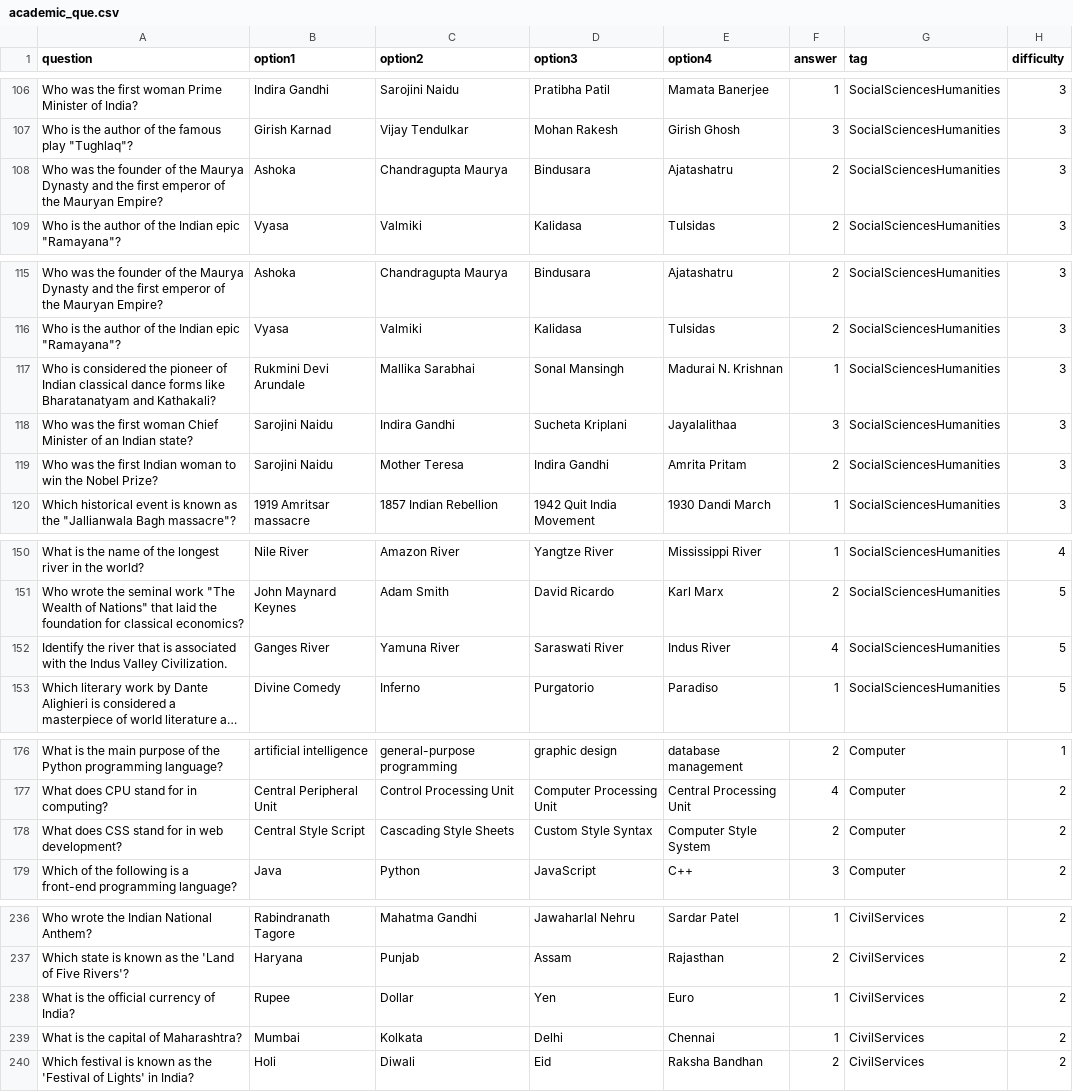
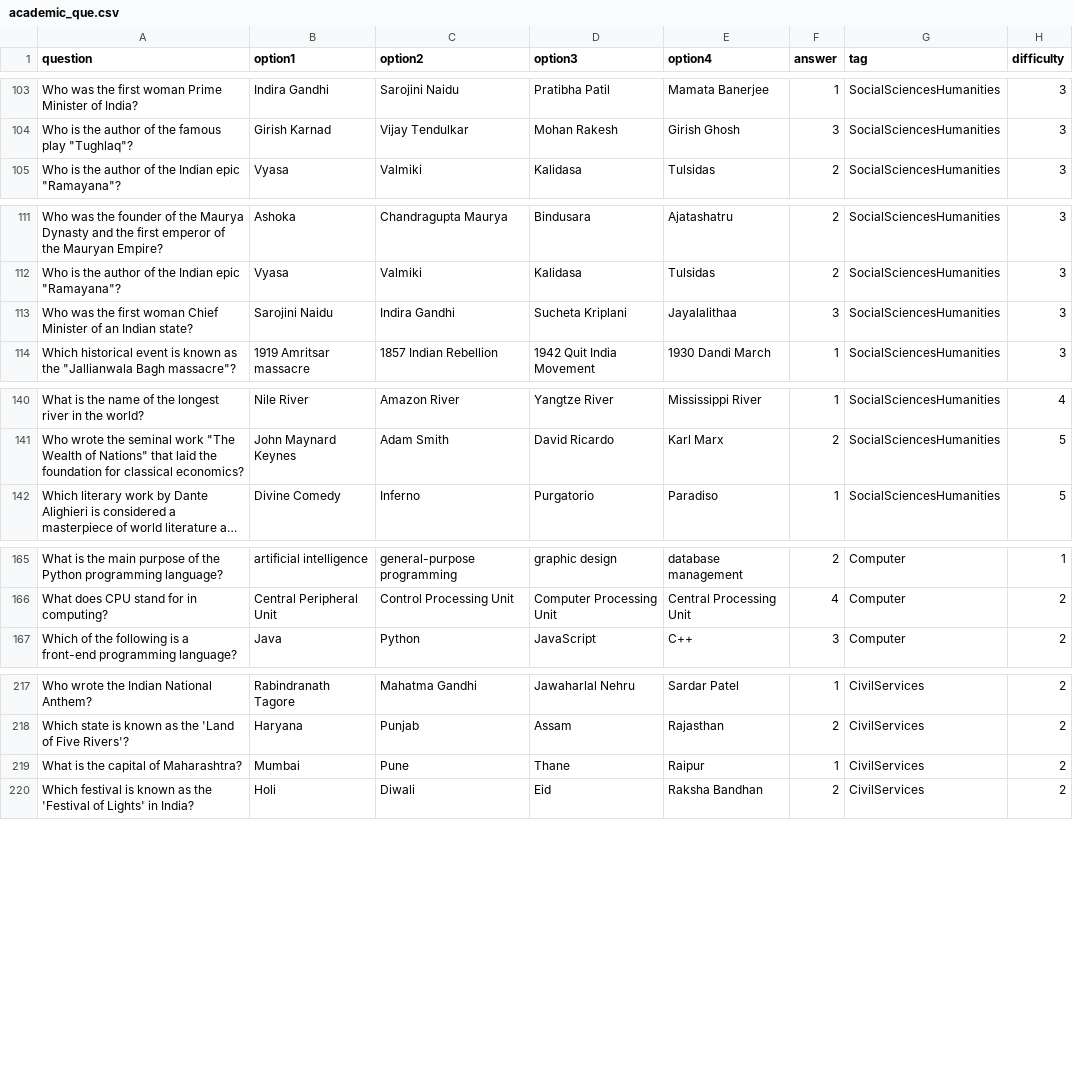
Before and after one commit to Akshar-Vadwala/Career-Guidance-System-using-ML, a CSV file: Datasets/academic_que.csv, drawn as a sheet; only a part is shown, gaps mark what is left out; long unchanged cells end in …; removed rows and columns are numbered as before the commit, all else as after; the diff covers the shown part only; the diff names each change by its address in the sheet, - before the commit and + after, or states it on an @@ line.

```diff
--- a/Datasets/academic_que.csv
+++ b/Datasets/academic_que.csv
-row 108: Who was the founder of the Maurya Dynasty and the first emperor of the Mauryan Empire? | Ashoka | Chandragupta Maurya | Bindusara | Ajatashatru | 2 | SocialSciencesHumanities | 3
-row 117: Who is considered the pioneer of Indian classical dance forms like Bharatanatyam and Kathakali? | Rukmini Devi Arundale | Mallika Sarabhai | Sonal Mansingh | Madurai N. Krishnan | 1 | SocialSciencesHumanities | 3
-row 119: Who was the first Indian woman to win the Nobel Prize? | Sarojini Naidu | Mother Teresa | Indira Gandhi | Amrita Pritam | 2 | SocialSciencesHumanities | 3
-row 152: Identify the river that is associated with the Indus Valley Civilization. | Ganges River | Yamuna River | Saraswati River | Indus River | 4 | SocialSciencesHumanities | 5
-row 178: What does CSS stand for in web development? | Central Style Script | Cascading Style Sheets | Custom Style Syntax | Computer Style System | 2 | Computer | 2
-row 238: What is the official currency of India? | Rupee | Dollar | Yen | Euro | 1 | CivilServices | 2
-C219 (option2): Kolkata
+C219 (option2): Pune
-D219 (option3): Delhi
+D219 (option3): Thane
-E219 (option4): Chennai
+E219 (option4): Raipur
```
Also changed, not shown: 17 removed rows and 5 edited cells elsewhere in this file, Datasets/aptitude_que.csv, Datasets/interest_survey_que.csv, 28 other files.
